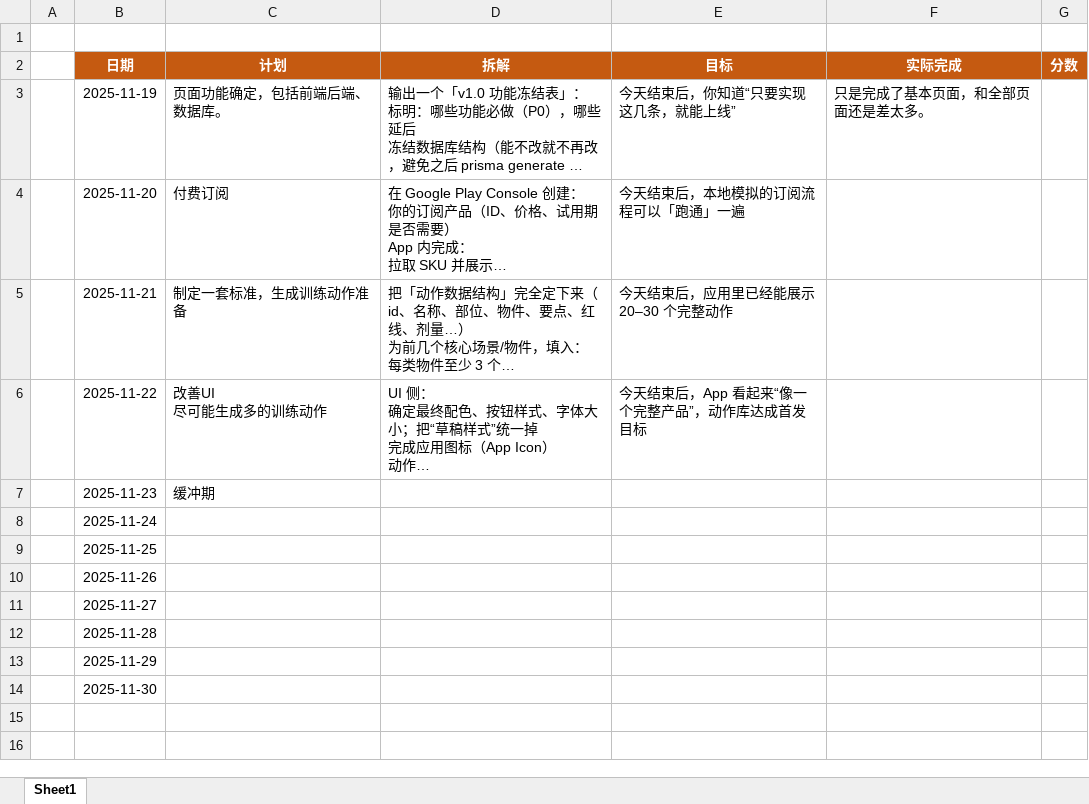
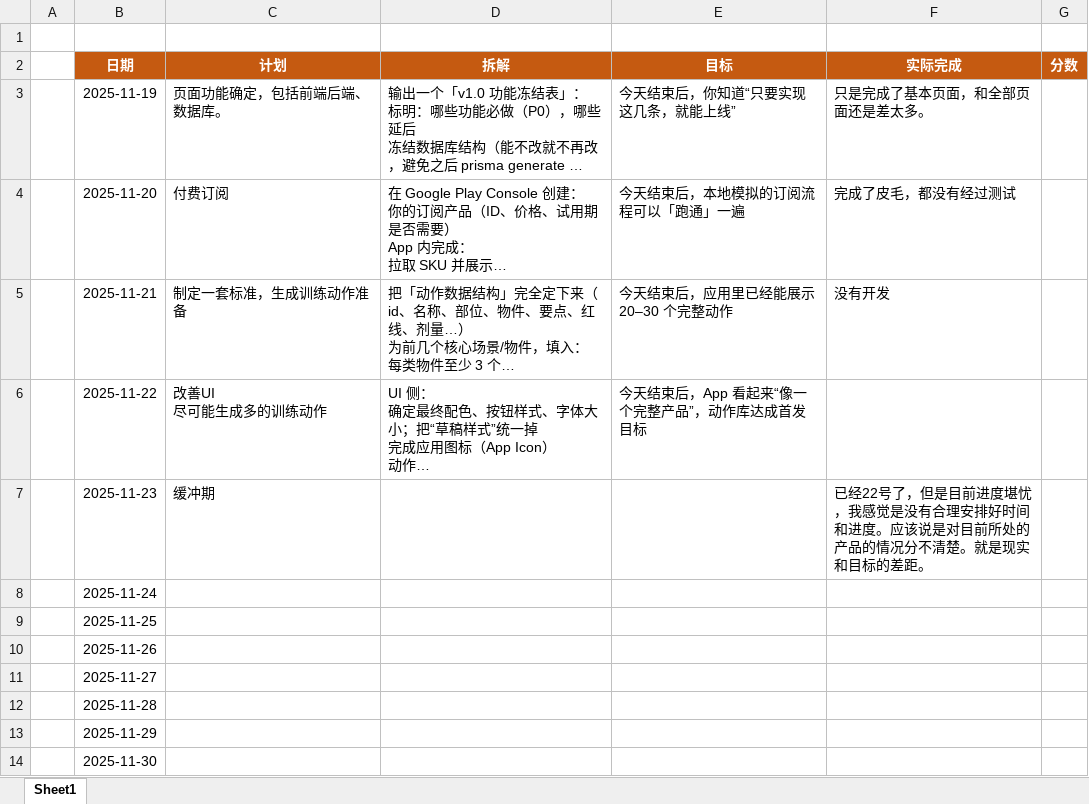
Before and after one commit to forwardFish/SnapRep, an Excel workbook: docs/上线/上线工作.xlsx, sheet Sheet1, drawn as a sheet; long unchanged cells end in …; values as stored, in another font and other column widths than the file's, no borders; the diff names each change by its address in the sheet, - before the commit and + after, or states it on an @@ line.

```diff
--- a/docs/上线/上线工作.xlsx (sheet Sheet1)
+++ b/docs/上线/上线工作.xlsx (sheet Sheet1)
-F4 (实际完成): (empty)
+F4 (实际完成): 完成了皮毛，都没有经过测试
-F5 (实际完成): (empty)
+F5 (实际完成): 没有开发
-F7 (实际完成): (empty)
+F7 (实际完成): 已经22号了，但是目前进度堪忧，我感觉是没有合理安排好时间和进度。应该说是对目前所处的产品的情况分不清楚。就是现实和目标的差距。
```
Also changed, not shown: 28 other files.
